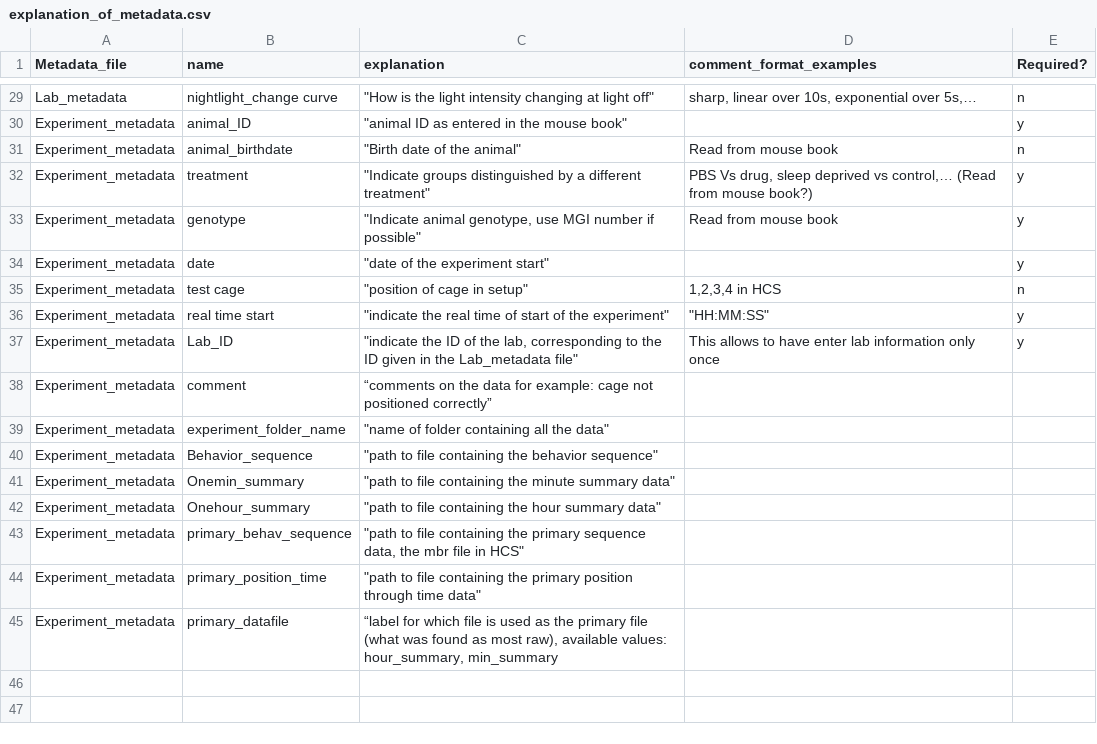
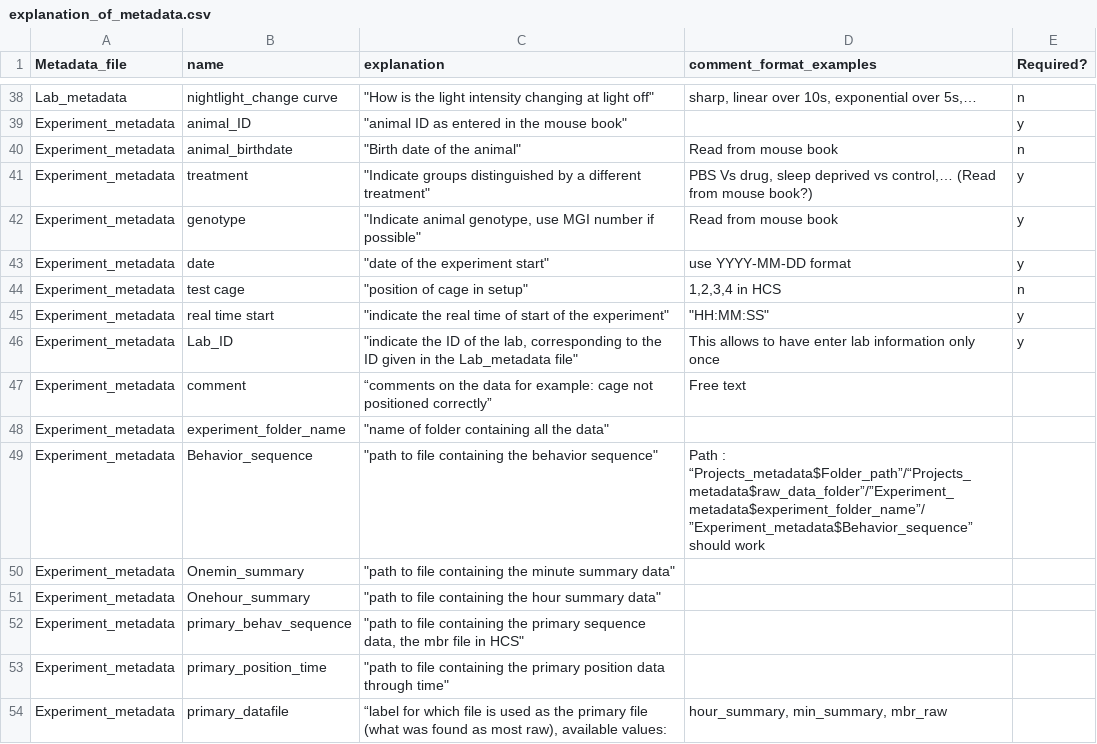
Before and after one commit to jcolomb/HCS_analysis, a CSV file: Metadata_information/explanation_of_metadata.csv, drawn as a sheet; only a part is shown, gaps mark what is left out; the diff covers the shown part only.

Commit message:
working with new metadata

```diff
--- a/Metadata_information/explanation_of_metadata.csv
+++ b/Metadata_information/explanation_of_metadata.csv
@@ -33,3 +42,3 @@ Experiment_metadata,treatment,"""Indicate groups distinguished by a different tr
 Experiment_metadata,genotype,"""Indicate animal genotype, use MGI number if possible""",Read from mouse book,y
-Experiment_metadata,date,"""date of the experiment start""",,y
+Experiment_metadata,date,"""date of the experiment start""",use YYYY-MM-DD format,y
 Experiment_metadata,test cage,"""position of cage in setup""","1,2,3,4 in HCS",n
@@ -37,5 +46,5 @@ Experiment_metadata,real time start,"""indicate the real time of start of the ex
 Experiment_metadata,Lab_ID,"""indicate the ID of the lab, corresponding to the ID given in the Lab_metadata file""",This allows to have enter lab information only once,y
-Experiment_metadata,comment,“comments on the data for example: cage not positioned correctly”,,
+Experiment_metadata,comment,“comments on the data for example: cage not positioned correctly”,Free text,
 Experiment_metadata,experiment_folder_name,"""name of folder containing all the data""",,
-Experiment_metadata,Behavior_sequence,"""path to file containing the behavior sequence""",,
+Experiment_metadata,Behavior_sequence,"""path to file containing the behavior sequence""",Path : “Projects_metadata$Folder_path”/“Projects_metadata$raw_data_folder”/”Experiment_metadata$experiment_folder_name”/”Experiment_metadata$Behavior_sequence” should work,
 Experiment_metadata,Onemin_summary,"""path to file containing the minute summary data""",,
@@ -43,3 +52,3 @@ Experiment_metadata,Onehour_summary,"""path to file containing the hour summary
 Experiment_metadata,primary_behav_sequence,"""path to file containing the primary sequence data, the mbr file in HCS""",,
-Experiment_metadata,primary_position_time,"""path to file containing the primary position through time data""",,
-Experiment_metadata,primary_datafile,"“label for which file is used as the primary file (what was found as most raw), available values: hour_summary, min_summary",,
+Experiment_metadata,primary_position_time,"""path to file containing the primary position data through time""",,
+Experiment_metadata,primary_datafile,"“label for which file is used as the primary file (what was found as most raw), available values: ","hour_summary, min_summary, mbr_raw",
```
Also changed, not shown: 17 added rows, 8 removed rows, 1 moved row and 10 edited cells elsewhere in this file, data/Projects_metadata.csv, 2 other files.
